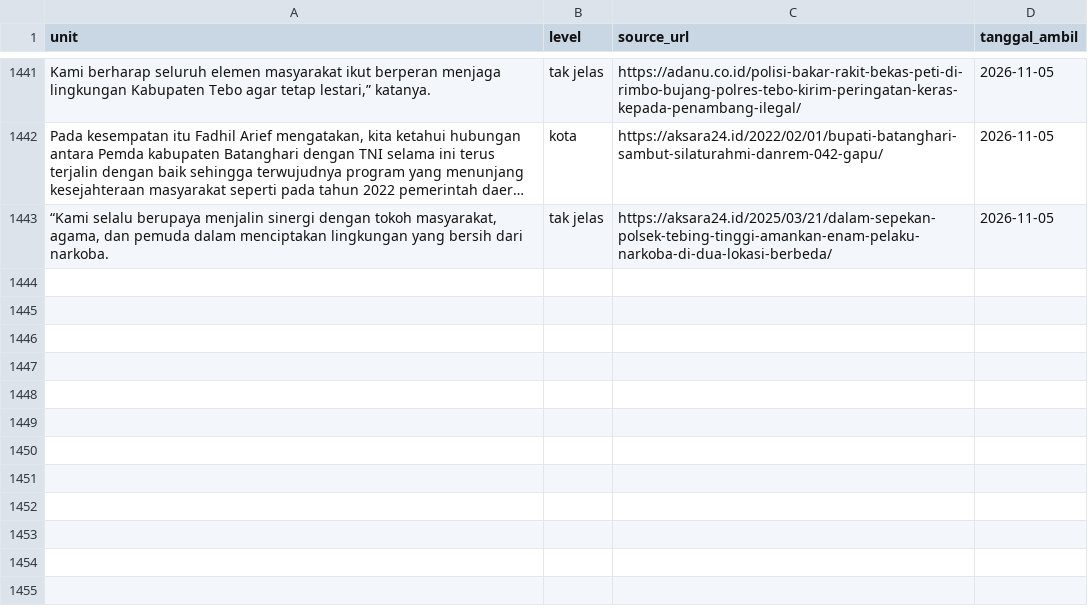
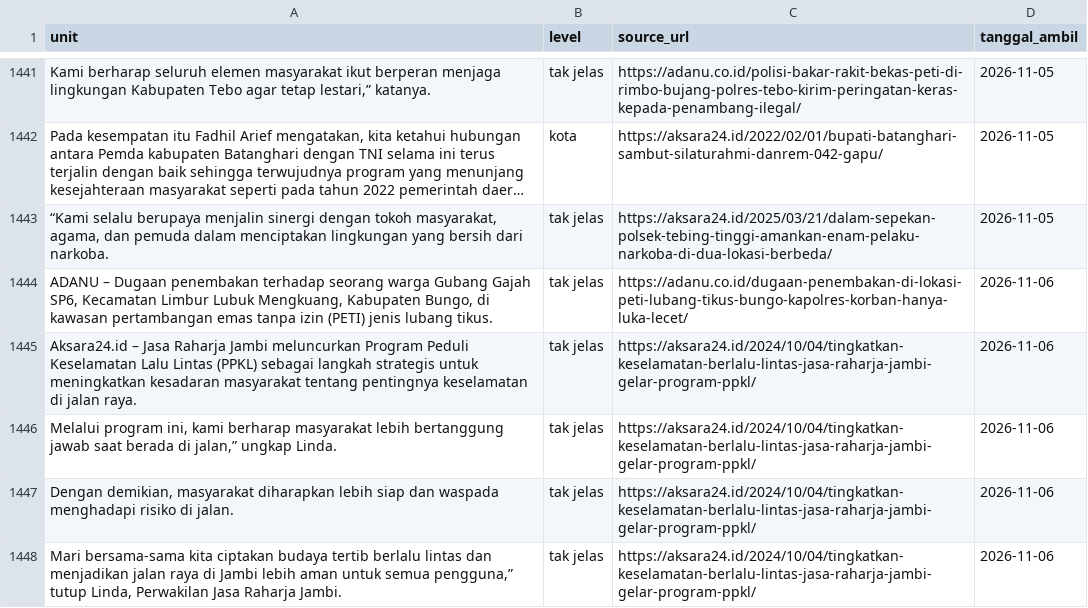
Before and after one commit to yoyi0206/V1_Project, a CSV file: data.csv, drawn as a sheet; only a part is shown, gaps mark what is left out; long unchanged cells end in …; the diff names each change by its address in the sheet, - before the commit and + after, or states it on an @@ line.

```diff
--- a/data.csv
+++ b/data.csv
+row 1444: ADANU – Dugaan penembakan terhadap seorang warga Gubang Gajah SP6, Kecamatan Limbur Lubuk Mengkuang, Kabupaten Bungo, di kawasan pertambangan emas tanpa izin (PETI) jenis lubang tikus. | tak jelas | https://adanu.co.id/dugaan-penembakan-di-lokasi-peti-lubang-tikus-bungo-kapolres-korban-hanya-luka-lecet/ | 2026-11-06
+row 1445: Aksara24.id – Jasa Raharja Jambi meluncurkan Program Peduli Keselamatan Lalu Lintas (PPKL) sebagai langkah strategis untuk meningkatkan kesadaran masyarakat tentang pentingnya keselamatan di jalan raya. | tak jelas | https://aksara24.id/2024/10/04/tingkatkan-keselamatan-berlalu-lintas-jasa-raharja-jambi-gelar-program-ppkl/ | 2026-11-06
+row 1446: Melalui program ini, kami berharap masyarakat lebih bertanggung jawab saat berada di jalan,” ungkap Linda. | tak jelas | https://aksara24.id/2024/10/04/tingkatkan-keselamatan-berlalu-lintas-jasa-raharja-jambi-gelar-program-ppkl/ | 2026-11-06
+row 1447: Dengan demikian, masyarakat diharapkan lebih siap dan waspada menghadapi risiko di jalan. | tak jelas | https://aksara24.id/2024/10/04/tingkatkan-keselamatan-berlalu-lintas-jasa-raharja-jambi-gelar-program-ppkl/ | 2026-11-06
+row 1448: Mari bersama-sama kita ciptakan budaya tertib berlalu lintas dan menjadikan jalan raya di Jambi lebih aman untuk semua pengguna,” tutup Linda, Perwakilan Jasa Raharja Jambi. | tak jelas | https://aksara24.id/2024/10/04/tingkatkan-keselamatan-berlalu-lintas-jasa-raharja-jambi-gelar-program-ppkl/ | 2026-11-06
```
